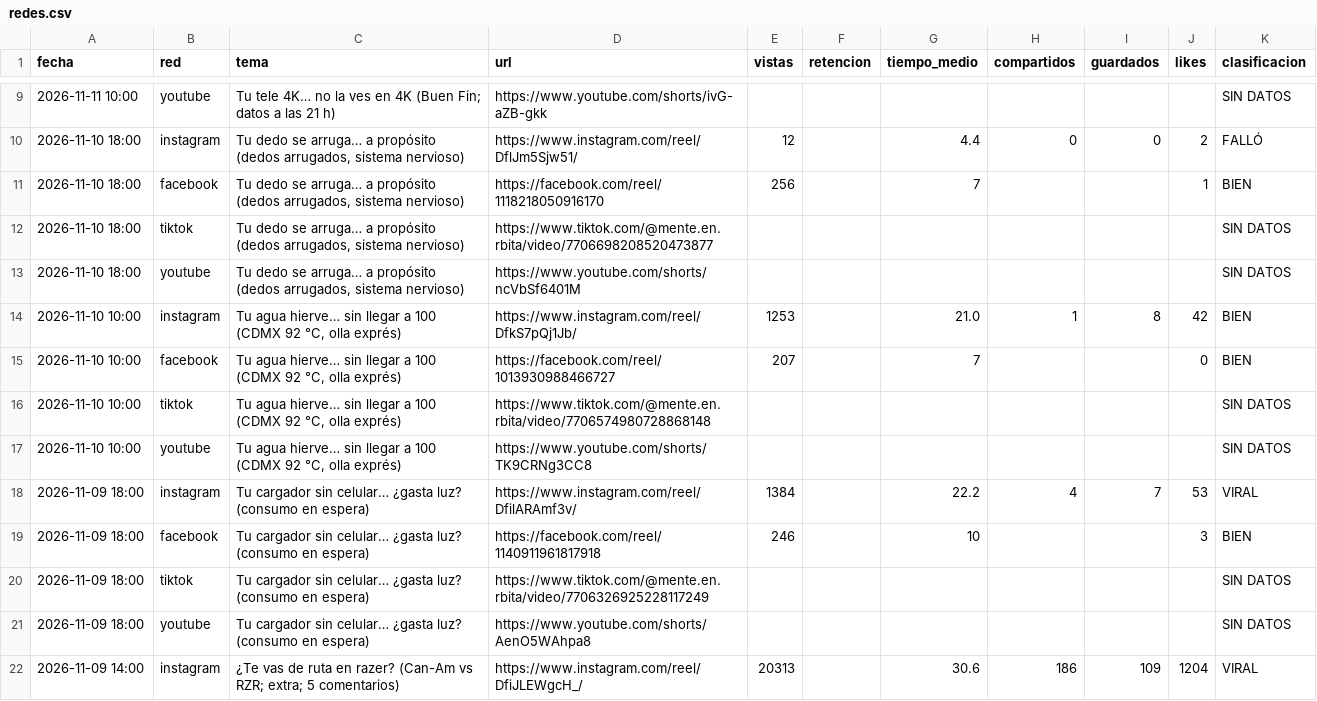
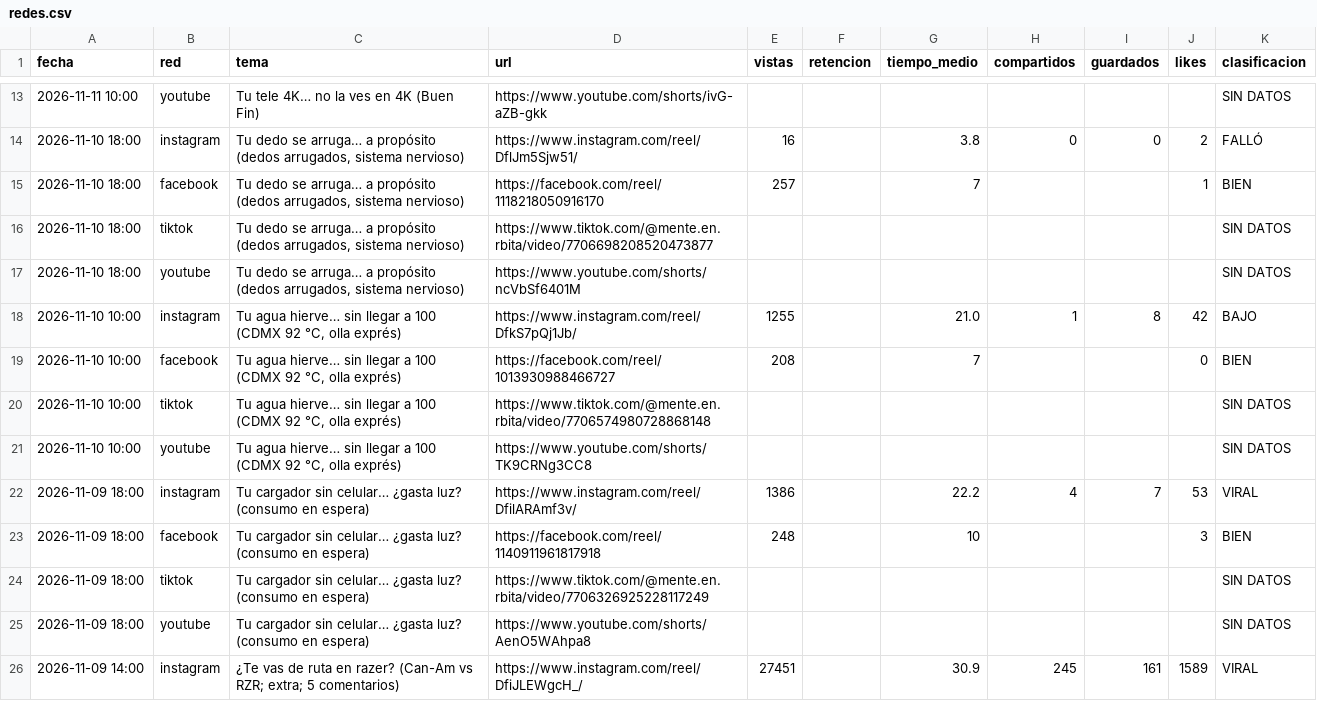
Before and after one commit to efrencuenta245-web/mente-en-orbita, a CSV file: stats/redes.csv, drawn as a sheet; only a part is shown, gaps mark what is left out; the diff covers the shown part only.

```diff
--- a/stats/redes.csv
+++ b/stats/redes.csv
@@ -9,14 +13,14 @@ fecha,red,tema,url,vistas,retencion,tiempo_medio,compartidos,guardados,likes,cla
-2026-11-11 10:00,youtube,Tu tele 4K… no la ves en 4K (Buen Fin; datos a las 21 h),https://www.youtube.com/shorts/ivG-aZB-gkk,,,,,,,SIN DATOS
-2026-11-10 18:00,instagram,"Tu dedo se arruga… a propósito (dedos arrugados, sistema nervioso)",https://www.instagram.com/reel/DflJm5Sjw51/,12,,4.4,0,0,2,FALLÓ
-2026-11-10 18:00,facebook,"Tu dedo se arruga… a propósito (dedos arrugados, sistema nervioso)",https://facebook.com/reel/1118218050916170,256,,7,,,1,BIEN
+2026-11-11 10:00,youtube,Tu tele 4K… no la ves en 4K (Buen Fin),https://www.youtube.com/shorts/ivG-aZB-gkk,,,,,,,SIN DATOS
+2026-11-10 18:00,instagram,"Tu dedo se arruga… a propósito (dedos arrugados, sistema nervioso)",https://www.instagram.com/reel/DflJm5Sjw51/,16,,3.8,0,0,2,FALLÓ
+2026-11-10 18:00,facebook,"Tu dedo se arruga… a propósito (dedos arrugados, sistema nervioso)",https://facebook.com/reel/1118218050916170,257,,7,,,1,BIEN
 2026-11-10 18:00,tiktok,"Tu dedo se arruga… a propósito (dedos arrugados, sistema nervioso)",https://www.tiktok.com/@mente.en.rbita/video/7706698208520473877,,,,,,,SIN DATOS
 2026-11-10 18:00,youtube,"Tu dedo se arruga… a propósito (dedos arrugados, sistema nervioso)",https://www.youtube.com/shorts/ncVbSf6401M,,,,,,,SIN DATOS
-2026-11-10 10:00,instagram,"Tu agua hierve… sin llegar a 100 (CDMX 92 °C, olla exprés)",https://www.instagram.com/reel/DfkS7pQj1Jb/,1253,,21.0,1,8,42,BIEN
-2026-11-10 10:00,facebook,"Tu agua hierve… sin llegar a 100 (CDMX 92 °C, olla exprés)",https://facebook.com/reel/1013930988466727,207,,7,,,0,BIEN
+2026-11-10 10:00,instagram,"Tu agua hierve… sin llegar a 100 (CDMX 92 °C, olla exprés)",https://www.instagram.com/reel/DfkS7pQj1Jb/,1255,,21.0,1,8,42,BAJO
+2026-11-10 10:00,facebook,"Tu agua hierve… sin llegar a 100 (CDMX 92 °C, olla exprés)",https://facebook.com/reel/1013930988466727,208,,7,,,0,BIEN
 2026-11-10 10:00,tiktok,"Tu agua hierve… sin llegar a 100 (CDMX 92 °C, olla exprés)",https://www.tiktok.com/@mente.en.rbita/video/7706574980728868148,,,,,,,SIN DATOS
 2026-11-10 10:00,youtube,"Tu agua hierve… sin llegar a 100 (CDMX 92 °C, olla exprés)",https://www.youtube.com/shorts/TK9CRNg3CC8,,,,,,,SIN DATOS
-2026-11-09 18:00,instagram,Tu cargador sin celular… ¿gasta luz? (consumo en espera),https://www.instagram.com/reel/DfilARAmf3v/,1384,,22.2,4,7,53,VIRAL
-2026-11-09 18:00,facebook,Tu cargador sin celular… ¿gasta luz? (consumo en espera),https://facebook.com/reel/1140911961817918,246,,10,,,3,BIEN
+2026-11-09 18:00,instagram,Tu cargador sin celular… ¿gasta luz? (consumo en espera),https://www.instagram.com/reel/DfilARAmf3v/,1386,,22.2,4,7,53,VIRAL
+2026-11-09 18:00,facebook,Tu cargador sin celular… ¿gasta luz? (consumo en espera),https://facebook.com/reel/1140911961817918,248,,10,,,3,BIEN
 2026-11-09 18:00,tiktok,Tu cargador sin celular… ¿gasta luz? (consumo en espera),https://www.tiktok.com/@mente.en.rbita/video/7706326925228117249,,,,,,,SIN DATOS
 2026-11-09 18:00,youtube,Tu cargador sin celular… ¿gasta luz? (consumo en espera),https://www.youtube.com/shorts/AenO5WAhpa8,,,,,,,SIN DATOS
-2026-11-09 14:00,instagram,¿Te vas de ruta en razer? (Can-Am vs RZR; extra; 5 comentarios),https://www.instagram.com/reel/DfiJLEWgcH_/,20313,,30.6,186,109,1204,VIRAL
+2026-11-09 14:00,instagram,¿Te vas de ruta en razer? (Can-Am vs RZR; extra; 5 comentarios),https://www.instagram.com/reel/DfiJLEWgcH_/,27451,,30.9,245,161,1589,VIRAL
```
Also changed, not shown: 4 added rows and 40 edited cells elsewhere in this file, stats/seguidores.csv, 1 other file.
